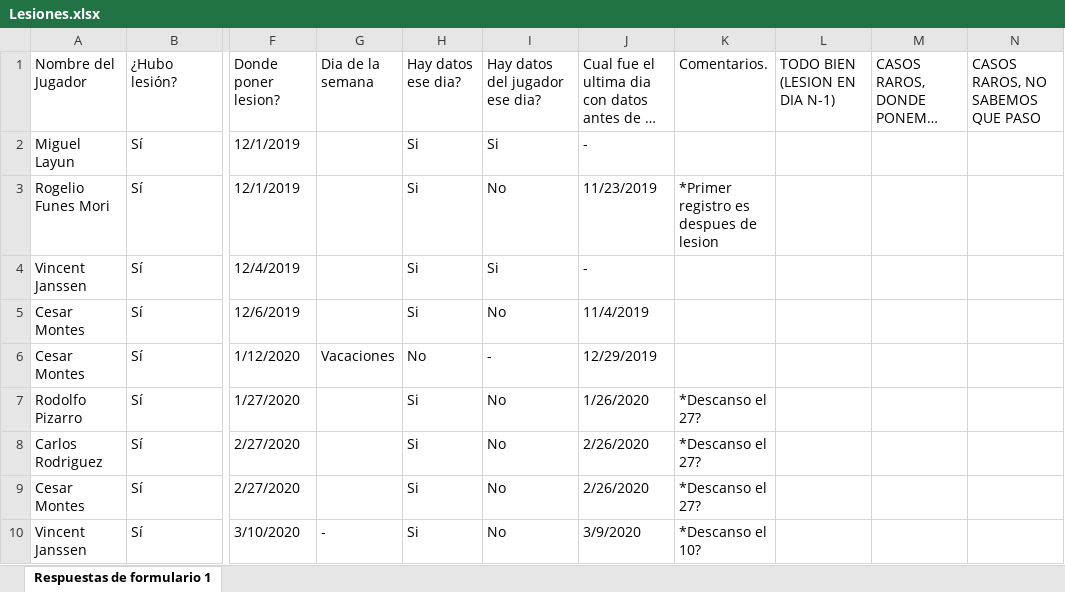
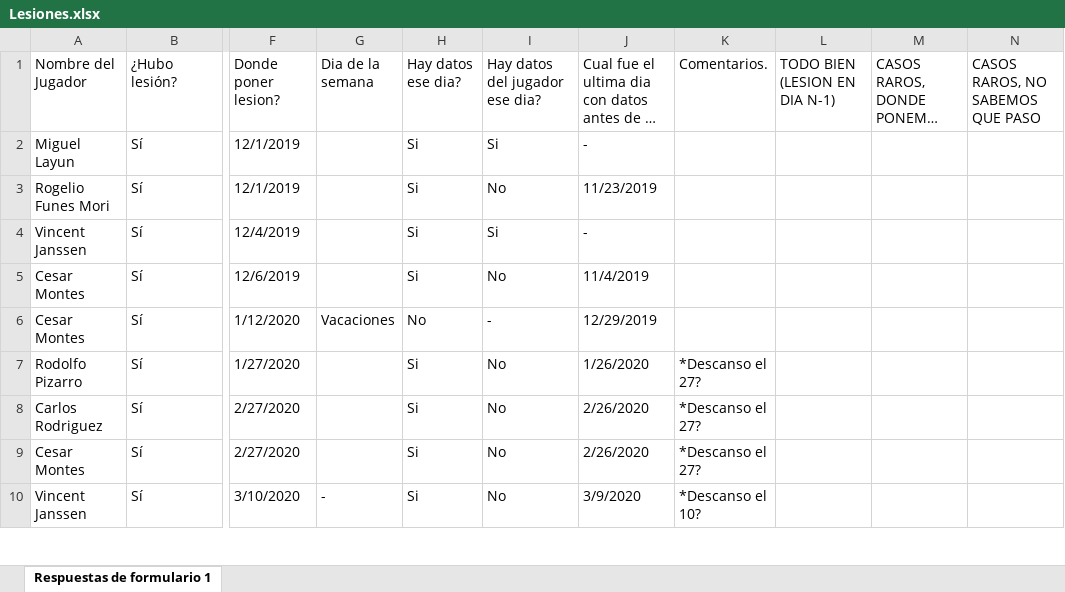
Before and after one commit to Isanapr/Prediccion_de_lesiones, an Excel workbook: Lesiones.xlsx, sheet Respuestas de formulario 1, drawn as a sheet; only a part is shown, gaps mark what is left out; long unchanged cells end in …; values as stored, in another font and other column widths than the file's, no cell formats; the diff names each change by its address in the sheet, - before the commit and + after, or states it on an @@ line.

```diff
--- a/Lesiones.xlsx (sheet Respuestas de formulario 1)
+++ b/Lesiones.xlsx (sheet Respuestas de formulario 1)
-K3 (Comentarios.): *Primer registro es despues de lesion
+K3 (Comentarios.): (empty)
```
Also changed, not shown: cell formats, 1 other file.
